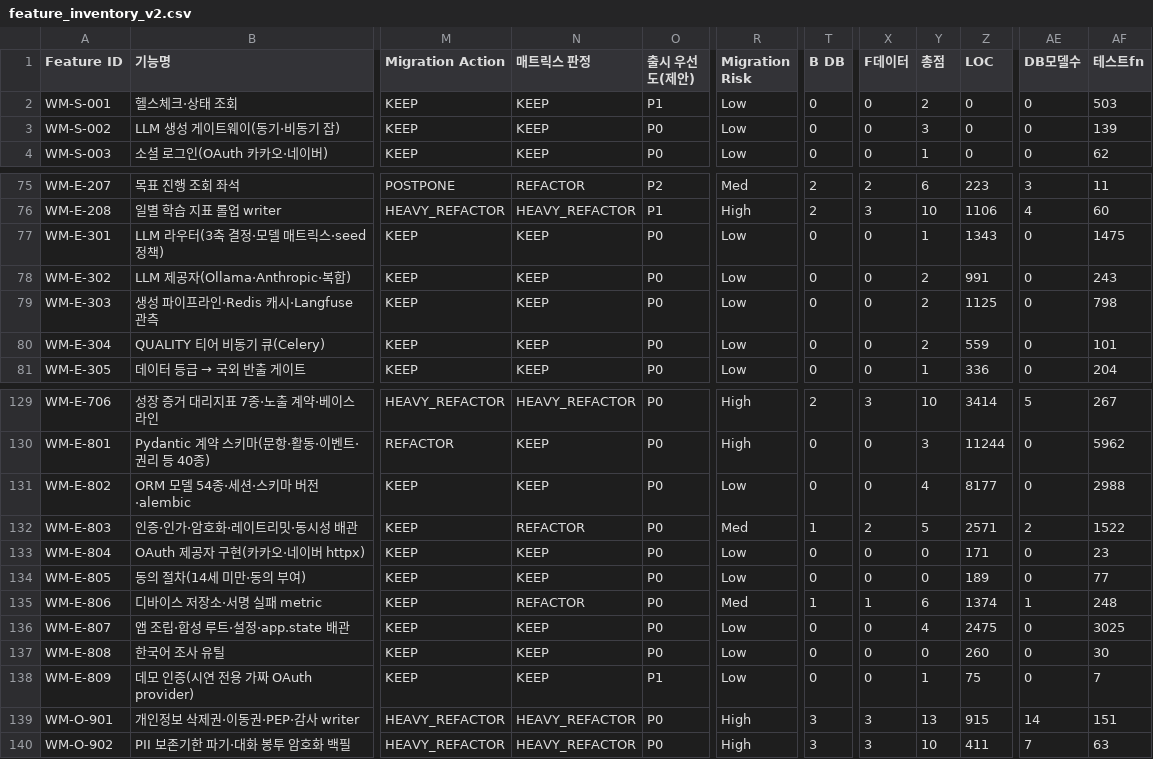
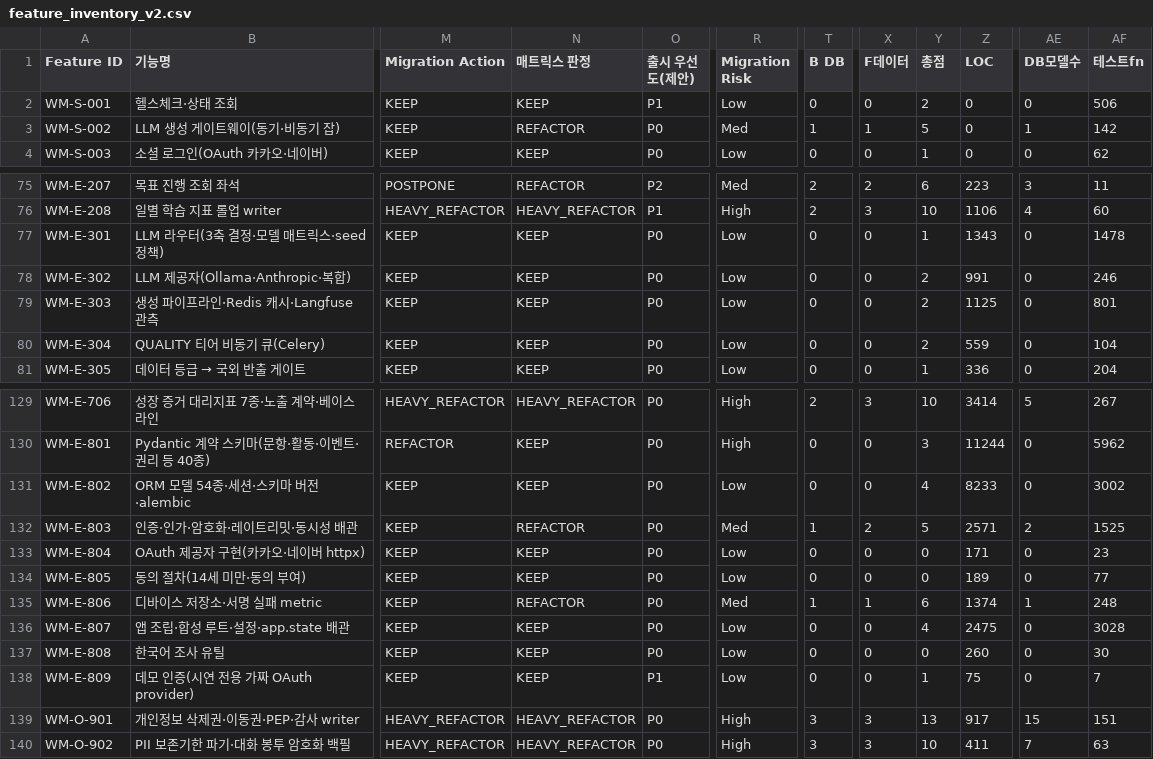
Before and after one commit to doldori7/WhyMath, a CSV file: backlog/inventory/feature_inventory_v2.csv, drawn as a sheet; only a part is shown, gaps mark what is left out; the diff names each change by its address in the sheet, - before the commit and + after, or states it on an @@ line.

```diff
--- a/backlog/inventory/feature_inventory_v2.csv
+++ b/backlog/inventory/feature_inventory_v2.csv
-AF2 (테스트fn): 503
+AF2 (테스트fn): 506
-N3 (매트릭스 판정): KEEP
+N3 (매트릭스 판정): REFACTOR
-R3 (Migration Risk): Low
+R3 (Migration Risk): Med
-T3 (B DB): 0
+T3 (B DB): 1
-X3 (F데이터): 0
+X3 (F데이터): 1
-Y3 (총점): 3
+Y3 (총점): 5
-AE3 (DB모델수): 0
+AE3 (DB모델수): 1
-AF3 (테스트fn): 139
+AF3 (테스트fn): 142
-AF77 (테스트fn): 1475
+AF77 (테스트fn): 1478
-AF78 (테스트fn): 243
+AF78 (테스트fn): 246
-AF79 (테스트fn): 798
+AF79 (테스트fn): 801
-AF80 (테스트fn): 101
+AF80 (테스트fn): 104
-Z131 (LOC): 8177
+Z131 (LOC): 8233
-AF131 (테스트fn): 2988
+AF131 (테스트fn): 3002
-AF132 (테스트fn): 1522
+AF132 (테스트fn): 1525
-AF136 (테스트fn): 3025
+AF136 (테스트fn): 3028
-Z139 (LOC): 915
+Z139 (LOC): 917
-AE139 (DB모델수): 14
+AE139 (DB모델수): 15
```
Also changed, not shown: 18 other files.
